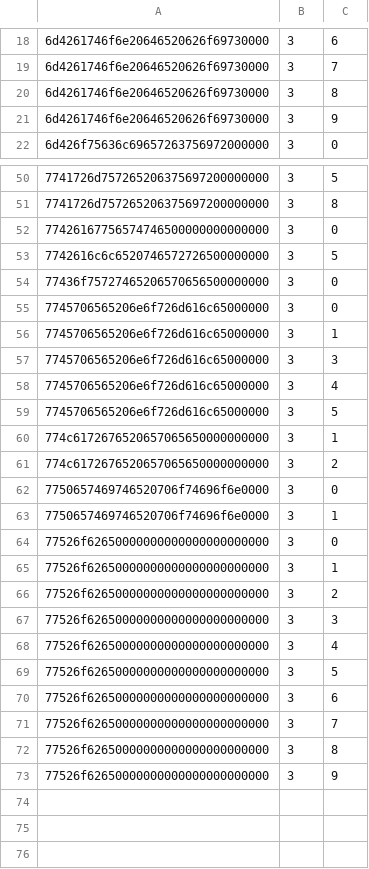
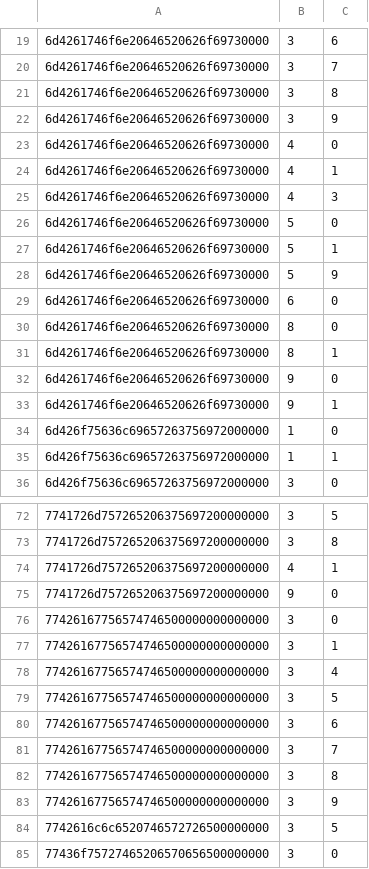
Before and after one commit to ChatgaraTech/OpenForesia, a TSV file: Documentation/Etat/objets-exerces.tsv, drawn as a sheet; only a part is shown, gaps mark what is left out; the shorter side is filled out with more unchanged rows; the diff covers the shown part only; the diff names each change by its address in the sheet, - before the commit and + after, or states it on an @@ line.

```diff
--- a/Documentation/Etat/objets-exerces.tsv
+++ b/Documentation/Etat/objets-exerces.tsv
+row 23: 6d4261746f6e20646520626f69730000 | 4 | 0
+row 24: 6d4261746f6e20646520626f69730000 | 4 | 1
+row 25: 6d4261746f6e20646520626f69730000 | 4 | 3
+row 26: 6d4261746f6e20646520626f69730000 | 5 | 0
+row 27: 6d4261746f6e20646520626f69730000 | 5 | 1
+row 28: 6d4261746f6e20646520626f69730000 | 5 | 9
+row 29: 6d4261746f6e20646520626f69730000 | 6 | 0
+row 30: 6d4261746f6e20646520626f69730000 | 8 | 0
+row 31: 6d4261746f6e20646520626f69730000 | 8 | 1
+row 32: 6d4261746f6e20646520626f69730000 | 9 | 0
+row 33: 6d4261746f6e20646520626f69730000 | 9 | 1
+row 34: 6d426f75636c69657263756972000000 | 1 | 0
+row 35: 6d426f75636c69657263756972000000 | 1 | 1
+row 74: 7741726d757265206375697200000000 | 4 | 1
+row 75: 7741726d757265206375697200000000 | 9 | 0
+row 77: 77426167756574746500000000000000 | 3 | 1
+row 78: 77426167756574746500000000000000 | 3 | 4
+row 79: 77426167756574746500000000000000 | 3 | 5
+row 80: 77426167756574746500000000000000 | 3 | 6
+row 81: 77426167756574746500000000000000 | 3 | 7
+row 82: 77426167756574746500000000000000 | 3 | 8
+row 83: 77426167756574746500000000000000 | 3 | 9
```
Also changed, not shown: 23 added rows elsewhere in this file, Documentation/Etat/sorts-exerces.tsv, 50 other files.
